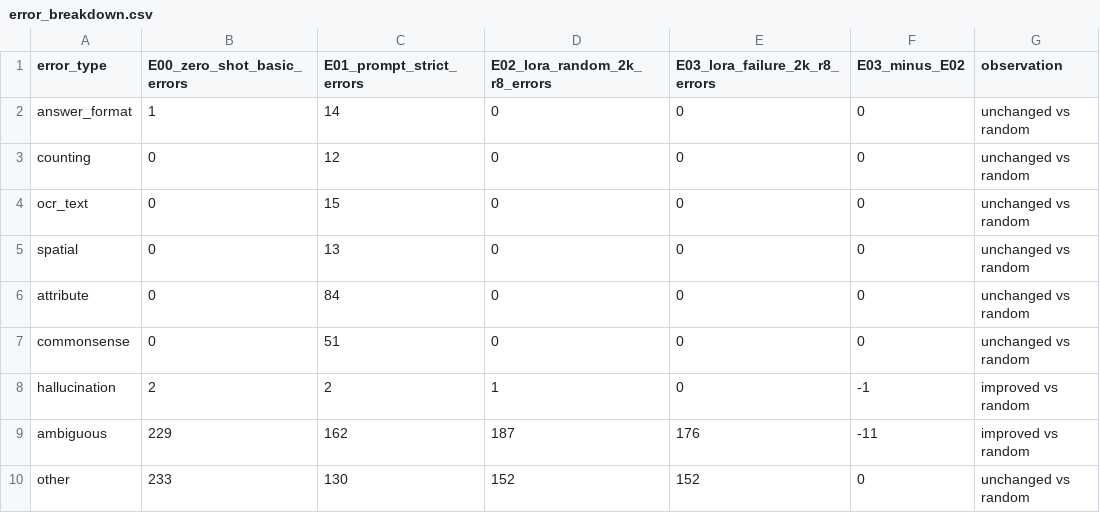
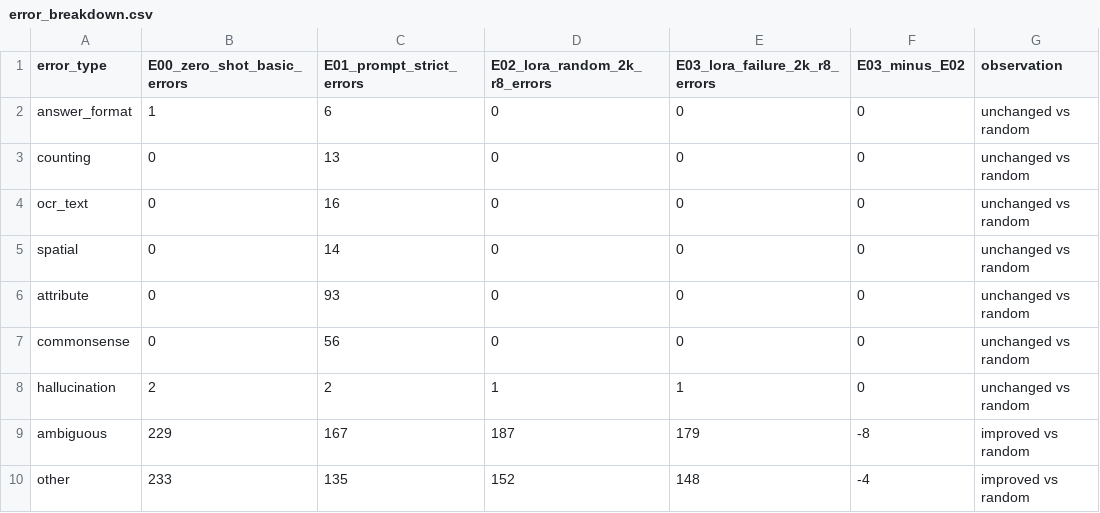
Before and after one commit to Shyizi3694/zjunlp26fall-grp8-fd-vit, a CSV file: outputs/dashboard_main/error_breakdown.csv, drawn as a sheet.

```diff
--- a/outputs/dashboard_main/error_breakdown.csv
+++ b/outputs/dashboard_main/error_breakdown.csv
@@ -1,10 +1,10 @@
 error_type,E00_zero_shot_basic_errors,E01_prompt_strict_errors,E02_lora_random_2k_r8_errors,E03_lora_failure_2k_r8_errors,E03_minus_E02,observation
-answer_format,1,14,0,0,0,unchanged vs random
-counting,0,12,0,0,0,unchanged vs random
-ocr_text,0,15,0,0,0,unchanged vs random
-spatial,0,13,0,0,0,unchanged vs random
-attribute,0,84,0,0,0,unchanged vs random
-commonsense,0,51,0,0,0,unchanged vs random
-hallucination,2,2,1,0,-1,improved vs random
-ambiguous,229,162,187,176,-11,improved vs random
-other,233,130,152,152,0,unchanged vs random
+answer_format,1,6,0,0,0,unchanged vs random
+counting,0,13,0,0,0,unchanged vs random
+ocr_text,0,16,0,0,0,unchanged vs random
+spatial,0,14,0,0,0,unchanged vs random
+attribute,0,93,0,0,0,unchanged vs random
+commonsense,0,56,0,0,0,unchanged vs random
+hallucination,2,2,1,1,0,unchanged vs random
+ambiguous,229,167,187,179,-8,improved vs random
+other,233,135,152,148,-4,improved vs random
```
Also changed, not shown: outputs/E01_prompt_strict/error_summary.csv, outputs/dashboard_main/case_studies.csv, 40 other files.
